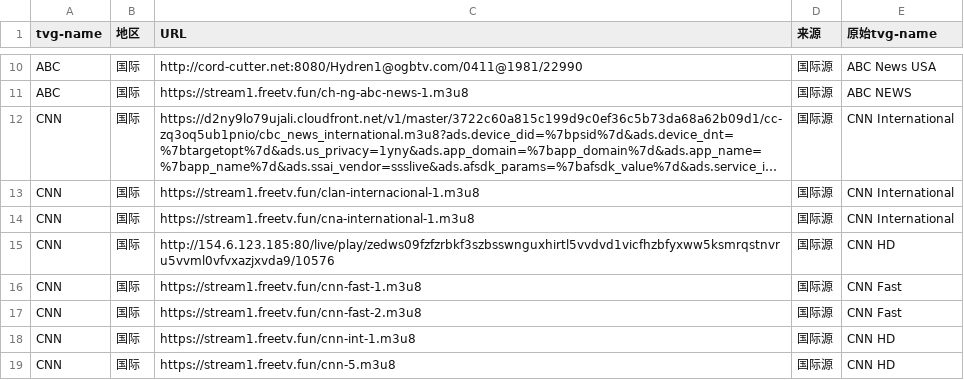
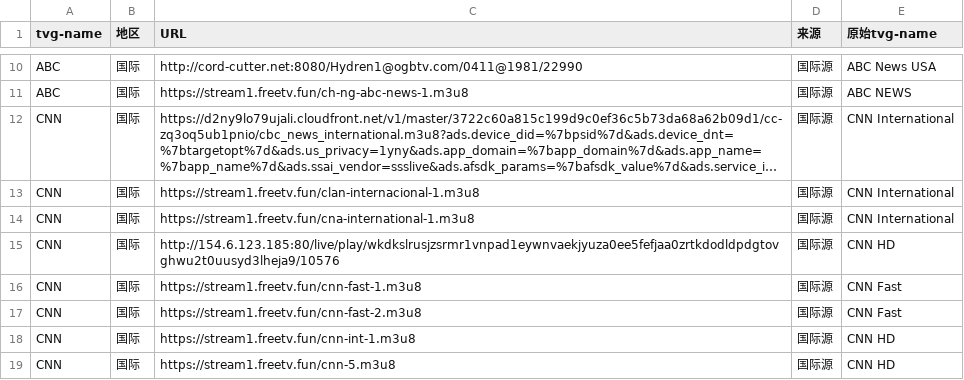
Before and after one commit to niuinyang/iptv-sum, a CSV file: input/network/international_sum.csv, drawn as a sheet; only a part is shown, gaps mark what is left out; long unchanged cells end in ….

```diff
--- a/input/network/international_sum.csv
+++ b/input/network/international_sum.csv
@@ -14,3 +14,3 @@ CNN,国际,https://stream1.freetv.fun/clan-internacional-1.m3u8,国际源,CNN In
 CNN,国际,https://stream1.freetv.fun/cna-international-1.m3u8,国际源,CNN International
-CNN,国际,http://154.6.123.185:80/live/play/zedws09fzfzrbkf3szbsswnguxhirtl5vvdvd1vicfhzbfyxww5ksmrqstnvru5vvml0vfvxazjxvda9/10576,国际源,CNN HD
+CNN,国际,http://154.6.123.185:80/live/play/wkdkslrusjzsrmr1vnpad1eywnvaekjyuza0ee5fefjaa0zrtkdodldpdgtovghwu2t0uusyd3lheja9/10576,国际源,CNN HD
 CNN,国际,https://stream1.freetv.fun/cnn-fast-1.m3u8,国际源,CNN Fast
```
Also changed, not shown: input/network/taiwan_sum.csv, 3 other files.
